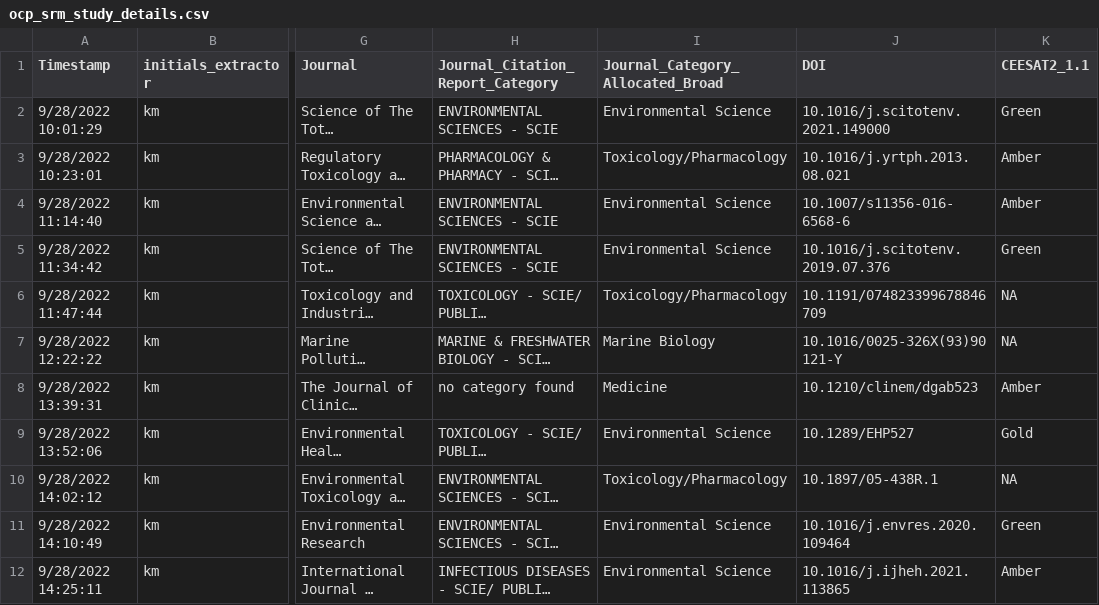
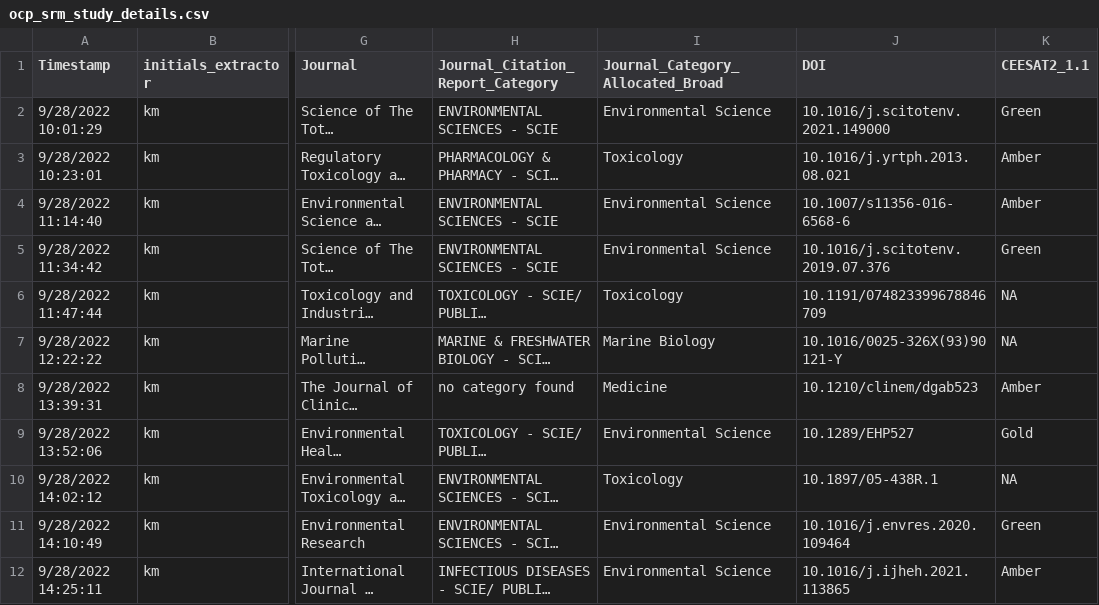
Before and after one commit to KyleMorrison99/organochlorineSRM_analysis, a CSV file: data/ocp_srm_study_details.csv, drawn as a sheet; only a part is shown, gaps mark what is left out; long unchanged cells end in …; the diff covers the shown part only; the diff names each change by its address in the sheet, - before the commit and + after, or states it on an @@ line.

Commit message:
ceesat

```diff
--- a/data/ocp_srm_study_details.csv
+++ b/data/ocp_srm_study_details.csv
-I3 (Journal_Category_Allocated_Broad): Toxicology/Pharmacology
+I3 (Journal_Category_Allocated_Broad): Toxicology
-I6 (Journal_Category_Allocated_Broad): Toxicology/Pharmacology
+I6 (Journal_Category_Allocated_Broad): Toxicology
-I10 (Journal_Category_Allocated_Broad): Toxicology/Pharmacology
+I10 (Journal_Category_Allocated_Broad): Toxicology
```
Also changed, not shown: 10 edited cells elsewhere in this file, data/ocp_srm_ocp_details.csv, 5 other files.
